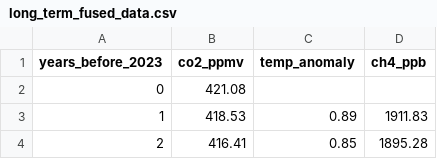
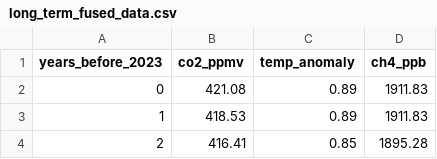
Before and after one commit to humphs078/Owner-avatar-programming_for_data_analysis_assignment_2, a CSV file: datasets/fused_datasets/csv/long_term_fused_data.csv, drawn as a sheet; only a part is shown.

```diff
--- a/datasets/fused_datasets/csv/long_term_fused_data.csv
+++ b/datasets/fused_datasets/csv/long_term_fused_data.csv
@@ -1,3 +1,3 @@
 years_before_2023,co2_ppmv,temp_anomaly,ch4_ppb
-0,421.08,,
+0,421.08,0.89,1911.83
 1,418.53,0.89,1911.83
```
Also changed, not shown: 3 other files.
